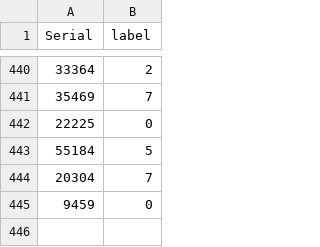
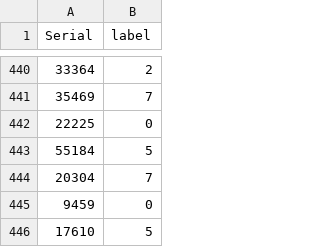
Before and after one commit to carasiov/active_learning, a CSV file: data/mnist/labels.csv, drawn as a sheet; only a part is shown, gaps mark what is left out; the diff names each change by its address in the sheet, - before the commit and + after, or states it on an @@ line.

```diff
--- a/data/mnist/labels.csv
+++ b/data/mnist/labels.csv
+row 446: 17610 | 5
```
Also changed, not shown: 5 other files.
